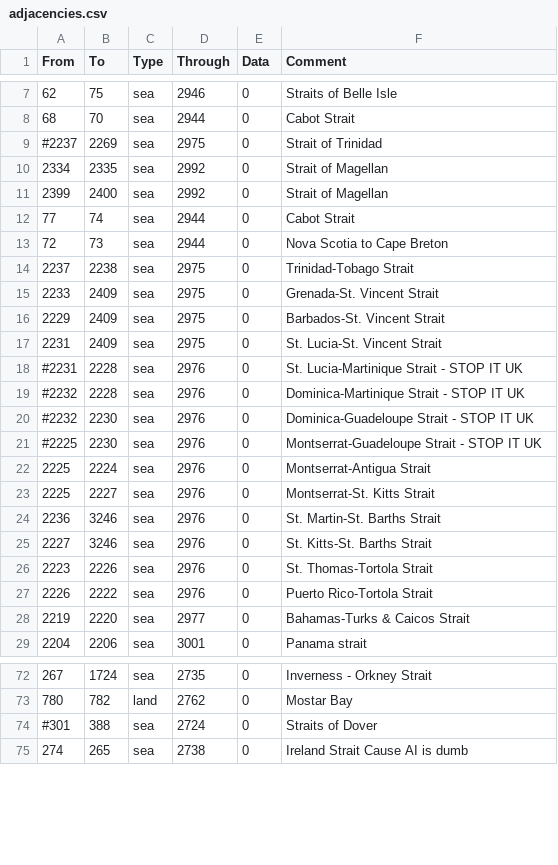
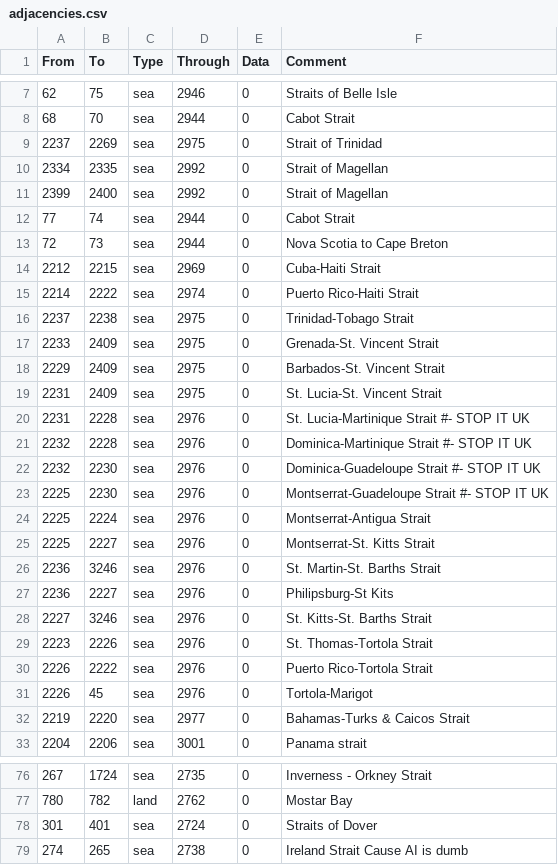
Before and after one commit to Marco-O-Panzer/HFM_MP_Series_Master, a CSV file: HFM MP Series/map/adjacencies.csv, drawn as a sheet; only a part is shown, gaps mark what is left out; the diff covers the shown part only.

Commit message:
Pop Baseline Adjustments
**Key Changes**
- Base pop growth from 0 to 0.01% pm
- Immigration scale medium increase
- Cleanup tech flags fixed
- Slightly more pop growth from tech
- Restored straits to UK-FRA, Caribbean, China, Japan & Russia

```diff
--- a/HFM MP Series/map/adjacencies.csv
+++ b/HFM MP Series/map/adjacencies.csv
@@ -8,3 +8,3 @@ From;To;Type;Through;Data;Comment
 68;70;sea;2944;0;Cabot Strait
-#2237;2269;sea;2975;0;Strait of Trinidad
+2237;2269;sea;2975;0;Strait of Trinidad
 2334;2335;sea;2992;0;Strait of Magellan
@@ -13,2 +13,4 @@ From;To;Type;Through;Data;Comment
 72;73;sea;2944;0;Nova Scotia to Cape Breton
+2212;2215;sea;2969;0;Cuba-Haiti Strait
+2214;2222;sea;2974;0;Puerto Rico-Haiti Strait
 2237;2238;sea;2975;0;Trinidad-Tobago Strait
@@ -17,6 +19,6 @@ From;To;Type;Through;Data;Comment
 2231;2409;sea;2975;0;St. Lucia-St. Vincent Strait
-#2231;2228;sea;2976;0;St. Lucia-Martinique Strait - STOP IT UK
-#2232;2228;sea;2976;0;Dominica-Martinique Strait - STOP IT UK
-#2232;2230;sea;2976;0;Dominica-Guadeloupe Strait - STOP IT UK
-#2225;2230;sea;2976;0;Montserrat-Guadeloupe Strait - STOP IT UK
+2231;2228;sea;2976;0;St. Lucia-Martinique Strait #- STOP IT UK
+2232;2228;sea;2976;0;Dominica-Martinique Strait #- STOP IT UK
+2232;2230;sea;2976;0;Dominica-Guadeloupe Strait #- STOP IT UK
+2225;2230;sea;2976;0;Montserrat-Guadeloupe Strait #- STOP IT UK
 2225;2224;sea;2976;0;Montserrat-Antigua Strait
@@ -24,2 +26,3 @@ From;To;Type;Through;Data;Comment
 2236;3246;sea;2976;0;St. Martin-St. Barths Strait
+2236;2227;sea;2976;0;Philipsburg-St Kits
 2227;3246;sea;2976;0;St. Kitts-St. Barths Strait
@@ -27,2 +30,3 @@ From;To;Type;Through;Data;Comment
 2226;2222;sea;2976;0;Puerto Rico-Tortola Strait
+2226;45;sea;2976;0;Tortola-Marigot
 2219;2220;sea;2977;0;Bahamas-Turks & Caicos Strait
@@ -73,3 +77,3 @@ From;To;Type;Through;Data;Comment
 780;782;land;2762;0;Mostar Bay
-#301;388;sea;2724;0;Straits of Dover
+301;401;sea;2724;0;Straits of Dover
 274;265;sea;2738;0;Ireland Strait Cause AI is dumb
```
Also changed, not shown: 5 edited cells elsewhere in this file, HFM MP Series/localisation/0000_mine.csv, HFM MP Series/localisation/0000_mine3.csv, 11 other files.
